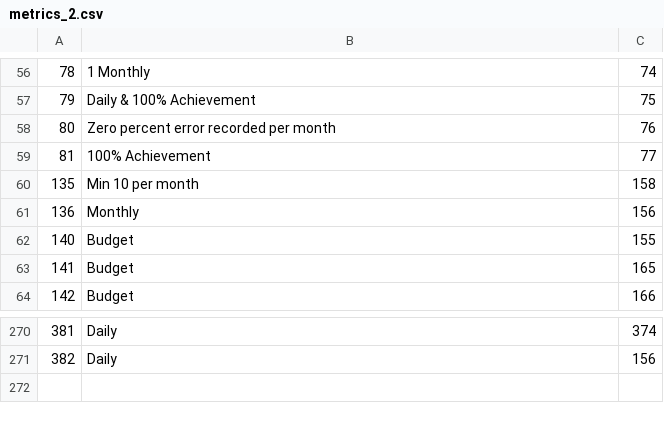
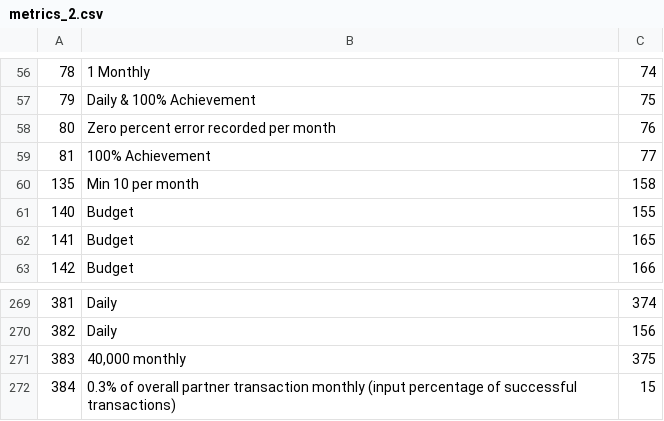
Before and after one commit to kwamedunno/balancesc, a CSV file: database/seeds/csvs/metrics_2.csv, drawn as a sheet; only a part is shown, gaps mark what is left out; removed rows and columns are numbered as before the commit, all else as after; the diff names each change by its address in the sheet, - before the commit and + after, or states it on an @@ line.

```diff
--- a/database/seeds/csvs/metrics_2.csv
+++ b/database/seeds/csvs/metrics_2.csv
-row 61: 136 | Monthly | 156
+row 271: 383 | 40,000 monthly | 375
+row 272: 384 | 0.3% of overall partner transaction monthly (input percentage of successful transactions) | 15
```
Also changed, not shown: database/seeds/csvs/measures_2.csv, database/seeds/csvs/score_card_metrics_2.csv.
